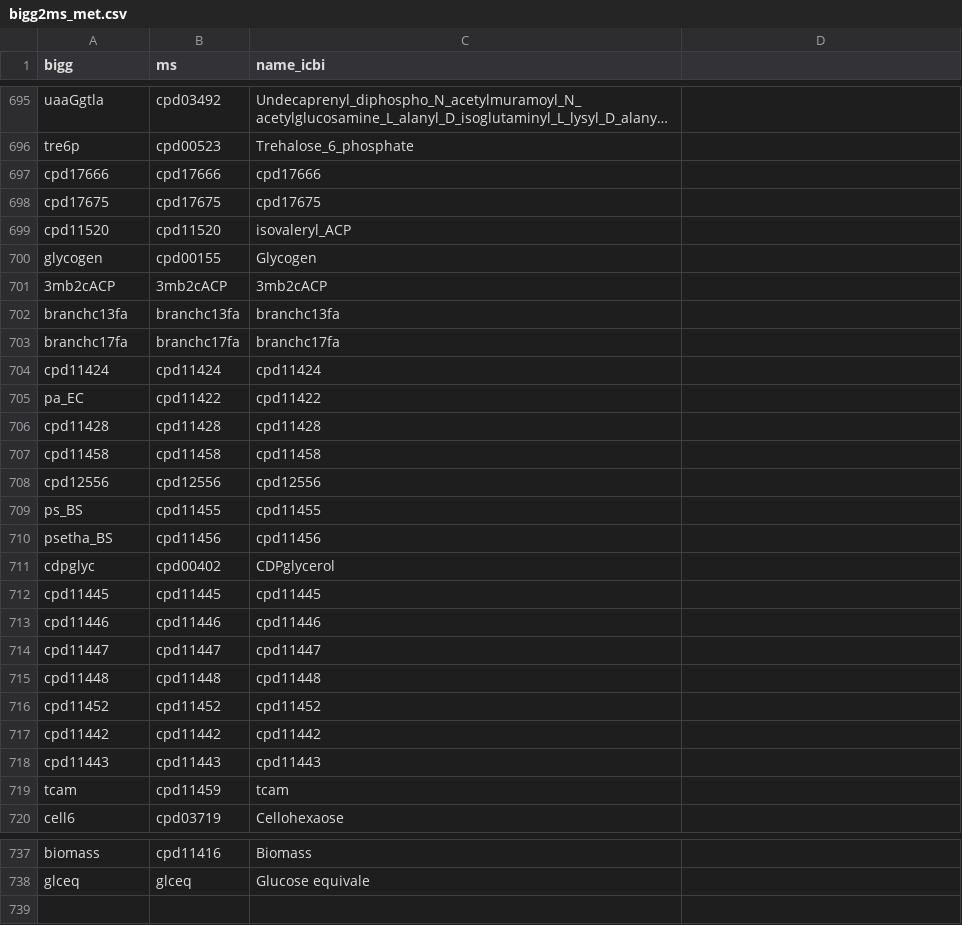
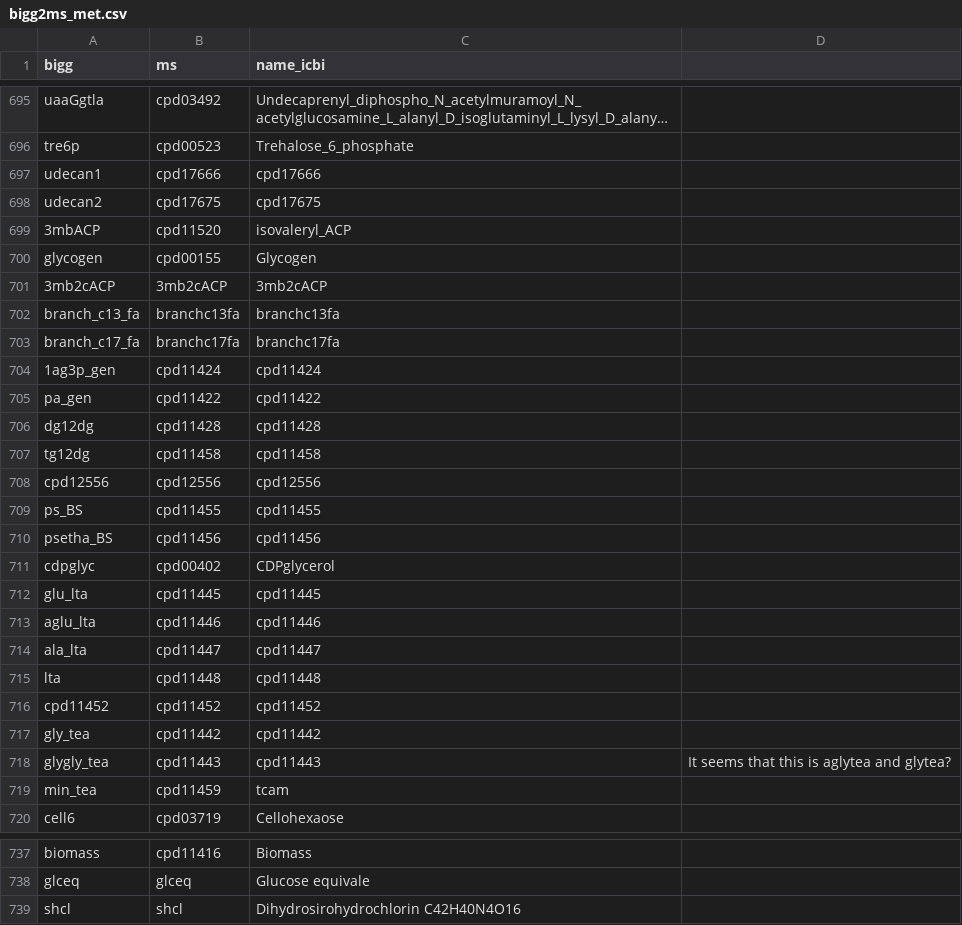
Before and after one commit to TrinhLab/ctherm-gem, a CSV file: iCBI/id_map/bigg2ms_met.csv, drawn as a sheet; only a part is shown, gaps mark what is left out; long unchanged cells end in …; the diff covers the shown part only.

```diff
--- a/iCBI/id_map/bigg2ms_met.csv
+++ b/iCBI/id_map/bigg2ms_met.csv
@@ -697,3 +697,3 @@ tre6p,cpd00523,Trehalose_6_phosphate
-cpd17666,cpd17666,cpd17666
-cpd17675,cpd17675,cpd17675
-cpd11520,cpd11520,isovaleryl_ACP
+udecan1,cpd17666,cpd17666,
+udecan2,cpd17675,cpd17675,
+3mbACP,cpd11520,isovaleryl_ACP,
@@ -702,6 +702,6 @@ glycogen,cpd00155,Glycogen
-branchc13fa,branchc13fa,branchc13fa
-branchc17fa,branchc17fa,branchc17fa
-cpd11424,cpd11424,cpd11424
-pa_EC,cpd11422,cpd11422
-cpd11428,cpd11428,cpd11428
-cpd11458,cpd11458,cpd11458
+branch_c13_fa,branchc13fa,branchc13fa,
+branch_c17_fa,branchc17fa,branchc17fa,
+1ag3p_gen,cpd11424,cpd11424,
+pa_gen,cpd11422,cpd11422,
+dg12dg,cpd11428,cpd11428,
+tg12dg,cpd11458,cpd11458,
@@ -712,4 +712,4 @@ cdpglyc,cpd00402,CDPglycerol
-cpd11445,cpd11445,cpd11445
-cpd11446,cpd11446,cpd11446
-cpd11447,cpd11447,cpd11447
-cpd11448,cpd11448,cpd11448
+glu_lta,cpd11445,cpd11445,
+aglu_lta,cpd11446,cpd11446,
+ala_lta,cpd11447,cpd11447,
+lta,cpd11448,cpd11448,
@@ -717,3 +717,3 @@ cpd11452,cpd11452,cpd11452
-cpd11442,cpd11442,cpd11442
-cpd11443,cpd11443,cpd11443
-tcam,cpd11459,tcam
+gly_tea,cpd11442,cpd11442,
+glygly_tea,cpd11443,cpd11443,It seems that this is aglytea and glytea?
+min_tea,cpd11459,tcam,
@@ -738,0 +739 @@ glceq,glceq,Glucose equivale
+shcl,shcl,Dihydrosirohydrochlorin C42H40N4O16,
```
Also changed, not shown: 34 edited cells elsewhere in this file, iCBI/id_map/bigg2ms_rxn.csv, 56 other files.
